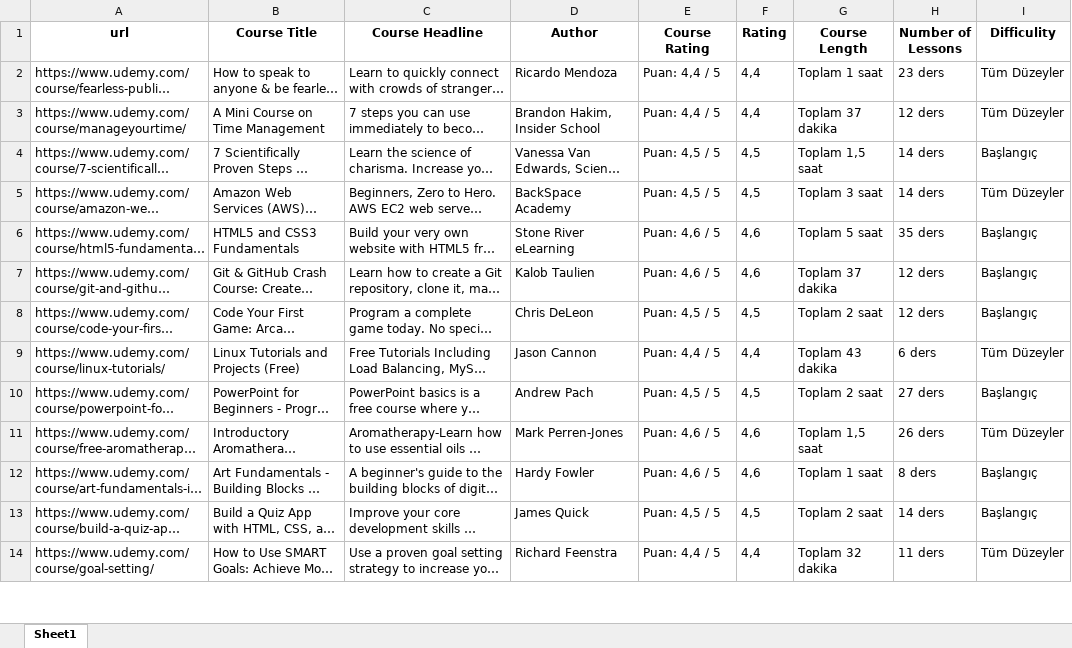
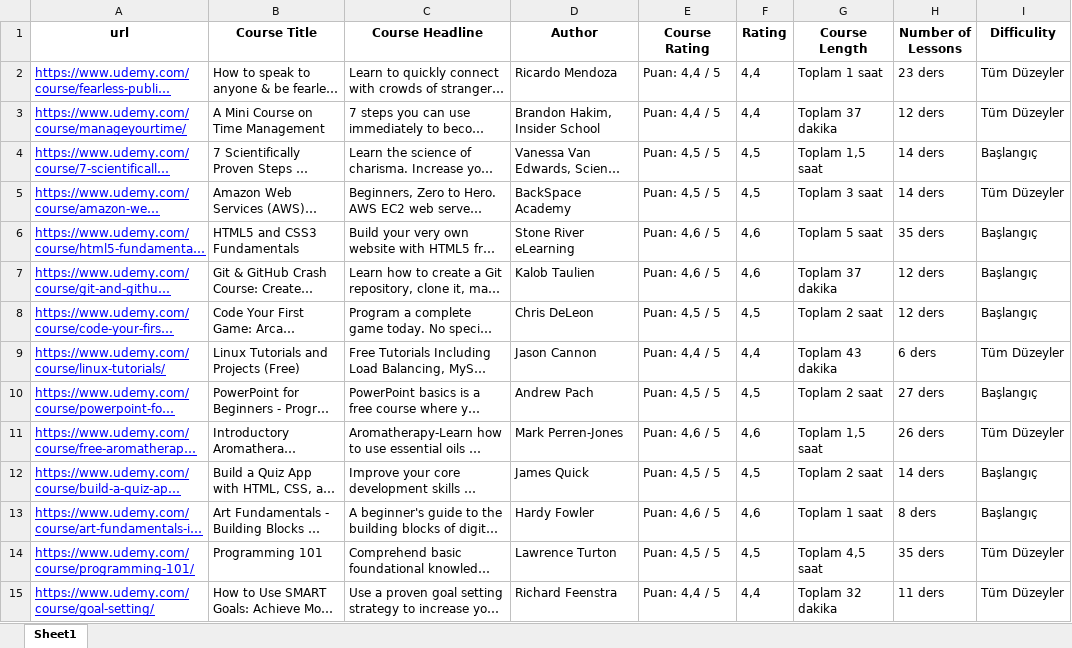
Before and after one commit to selimcanermis/course-search, an Excel workbook: Udemy Free (en) - (recommended).xlsx, sheet Sheet1, drawn as a sheet; only a part is shown; long unchanged cells end in …; values as stored, in another font and other column widths than the file's, no borders; addresses are those after the commit; the diff covers the shown part only; the diff names each change by its address in the sheet, - before the commit and + after, or states it on an @@ line.

Commit message:
fixed page number

```diff
--- a/Udemy Free (en) - (recommended).xlsx (sheet Sheet1)
+++ b/Udemy Free (en) - (recommended).xlsx (sheet Sheet1)
@@ A2:A11 underline: off → on, text colour: black → #0000FF @@
@@ row 13 moved to row 12: https://www.udemy.com/course/build-a-qui… @@
@@ A13 underline: off → on, text colour: black → #0000FF @@
@@ row 15 moved to row 14: https://www.udemy.com/course/programming… @@
@@ A15 underline: off → on, text colour: black → #0000FF @@
```
Also changed, not shown: 123 added rows, 1 moved row and cell formats elsewhere in this sheet, Udemy Free (en) - (highest-rated).xlsx, Udemy Free (tr) - (popularity).xlsx, 11 other files.
